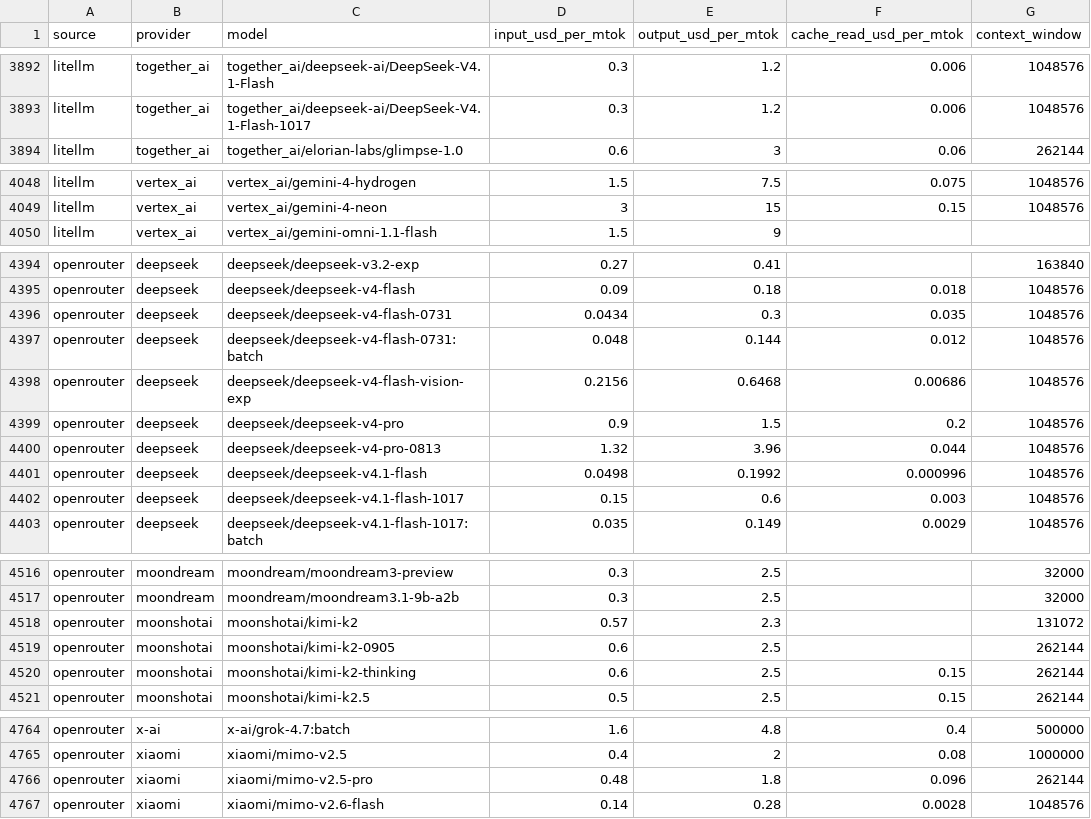
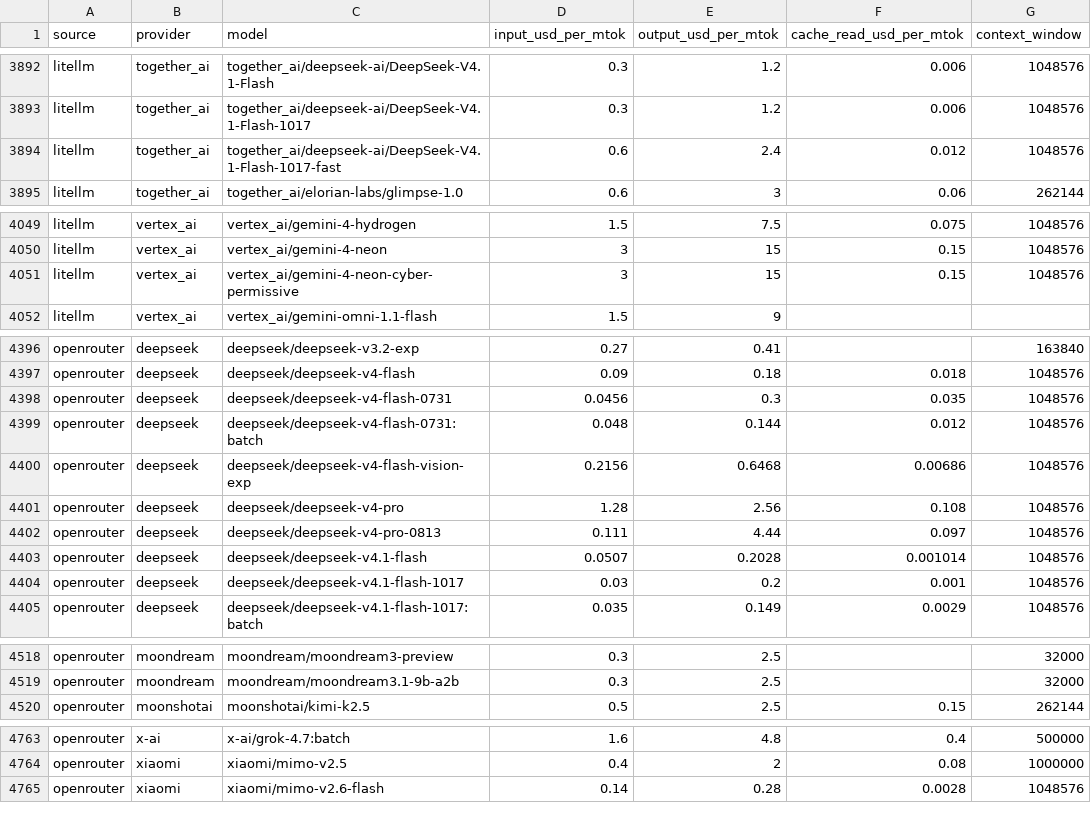
Before and after one commit to sophie-nguyenthuthuy/llm-pricing-history, a CSV file: data/latest.csv, drawn as a sheet; only a part is shown, gaps mark what is left out; the diff covers the shown part only.

```diff
--- a/data/latest.csv
+++ b/data/latest.csv
@@ -3893,2 +3893,3 @@ litellm,together_ai,together_ai/deepseek-ai/DeepSeek-V4.1-Flash,0.3,1.2,0.006,10
 litellm,together_ai,together_ai/deepseek-ai/DeepSeek-V4.1-Flash-1017,0.3,1.2,0.006,1048576
+litellm,together_ai,together_ai/deepseek-ai/DeepSeek-V4.1-Flash-1017-fast,0.6,2.4,0.012,1048576
 litellm,together_ai,together_ai/elorian-labs/glimpse-1.0,0.6,3,0.06,262144
@@ -4049,2 +4050,3 @@ litellm,vertex_ai,vertex_ai/gemini-4-hydrogen,1.5,7.5,0.075,1048576
 litellm,vertex_ai,vertex_ai/gemini-4-neon,3,15,0.15,1048576
+litellm,vertex_ai,vertex_ai/gemini-4-neon-cyber-permissive,3,15,0.15,1048576
 litellm,vertex_ai,vertex_ai/gemini-omni-1.1-flash,1.5,9,,
@@ -4395,9 +4397,9 @@ openrouter,deepseek,deepseek/deepseek-v3.2-exp,0.27,0.41,,163840
 openrouter,deepseek,deepseek/deepseek-v4-flash,0.09,0.18,0.018,1048576
-openrouter,deepseek,deepseek/deepseek-v4-flash-0731,0.0434,0.3,0.035,1048576
+openrouter,deepseek,deepseek/deepseek-v4-flash-0731,0.0456,0.3,0.035,1048576
 openrouter,deepseek,deepseek/deepseek-v4-flash-0731:batch,0.048,0.144,0.012,1048576
 openrouter,deepseek,deepseek/deepseek-v4-flash-vision-exp,0.2156,0.6468,0.00686,1048576
-openrouter,deepseek,deepseek/deepseek-v4-pro,0.9,1.5,0.2,1048576
-openrouter,deepseek,deepseek/deepseek-v4-pro-0813,1.32,3.96,0.044,1048576
-openrouter,deepseek,deepseek/deepseek-v4.1-flash,0.0498,0.1992,0.000996,1048576
-openrouter,deepseek,deepseek/deepseek-v4.1-flash-1017,0.15,0.6,0.003,1048576
+openrouter,deepseek,deepseek/deepseek-v4-pro,1.28,2.56,0.108,1048576
+openrouter,deepseek,deepseek/deepseek-v4-pro-0813,0.111,4.44,0.097,1048576
+openrouter,deepseek,deepseek/deepseek-v4.1-flash,0.0507,0.2028,0.001014,1048576
+openrouter,deepseek,deepseek/deepseek-v4.1-flash-1017,0.03,0.2,0.001,1048576
 openrouter,deepseek,deepseek/deepseek-v4.1-flash-1017:batch,0.035,0.149,0.0029,1048576
@@ -4517,5 +4519,2 @@ openrouter,moondream,moondream/moondream3-preview,0.3,2.5,,32000
 openrouter,moondream,moondream/moondream3.1-9b-a2b,0.3,2.5,,32000
-openrouter,moonshotai,moonshotai/kimi-k2,0.57,2.3,,131072
-openrouter,moonshotai,moonshotai/kimi-k2-0905,0.6,2.5,,262144
-openrouter,moonshotai,moonshotai/kimi-k2-thinking,0.6,2.5,0.15,262144
 openrouter,moonshotai,moonshotai/kimi-k2.5,0.5,2.5,0.15,262144
@@ -4765,3 +4764,2 @@ openrouter,x-ai,x-ai/grok-4.7:batch,1.6,4.8,0.4,500000
 openrouter,xiaomi,xiaomi/mimo-v2.5,0.4,2,0.08,1000000
-openrouter,xiaomi,xiaomi/mimo-v2.5-pro,0.48,1.8,0.096,262144
 openrouter,xiaomi,xiaomi/mimo-v2.6-flash,0.14,0.28,0.0028,1048576
```
Also changed, not shown: 25 edited cells elsewhere in this file, data/history.csv.
